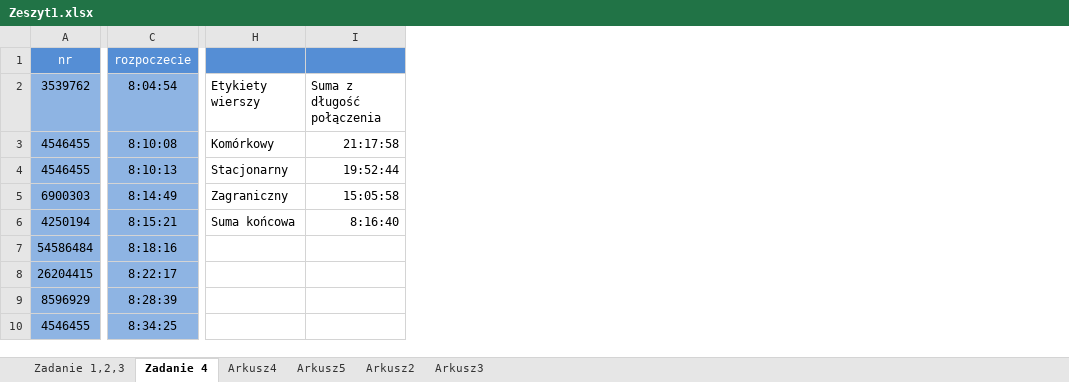
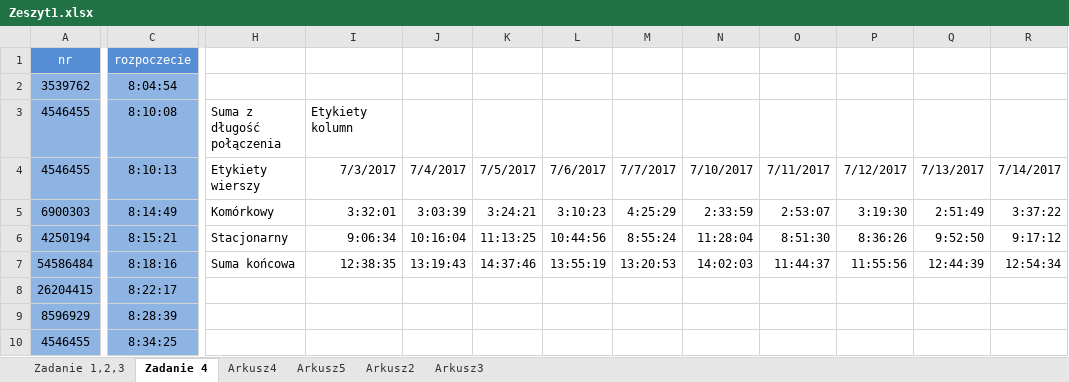
Before and after one commit to Oliwier-Gebczynski/Excel, an Excel workbook: zadanie_telefony/Zeszyt1.xlsx, sheet Zadanie 4, drawn as a sheet; only a part is shown, gaps mark what is left out; values as stored, in another font and other column widths than the file's, no borders; charts and pictures not drawn; removed rows and columns are numbered as before the commit, all else as after; the diff covers the shown part only; the diff names each change by its address in the sheet, - before the commit and + after, or states it on an @@ line.

```diff
--- a/zadanie_telefony/Zeszyt1.xlsx (sheet Zadanie 4)
+++ b/zadanie_telefony/Zeszyt1.xlsx (sheet Zadanie 4)
-column I, rows 2-6: Suma z długość połączenia | 21:17:58 | 19:52:44 | 15:05:58 | 8:16:40
+column I, rows 3-7: Etykiety kolumn | 7/3/2017 | 3:32:01 | 9:06:34 | 12:38:35
+column J, rows 4-7: 7/4/2017 | 3:03:39 | 10:16:04 | 13:19:43
+column K, rows 4-7: 7/5/2017 | 3:24:21 | 11:13:25 | 14:37:46
+column L, rows 4-7: 7/6/2017 | 3:10:23 | 10:44:56 | 13:55:19
+column M, rows 4-7: 7/7/2017 | 4:25:29 | 8:55:24 | 13:20:53
+column N, rows 4-7: 7/10/2017 | 2:33:59 | 11:28:04 | 14:02:03
+column O, rows 4-7: 7/11/2017 | 2:53:07 | 8:51:30 | 11:44:37
+column P, rows 4-7: 7/12/2017 | 3:19:30 | 8:36:26 | 11:55:56
+column Q, rows 4-7: 7/13/2017 | 2:51:49 | 9:52:50 | 12:44:39
+column R, rows 4-7: 7/14/2017 | 3:37:22 | 9:17:12 | 12:54:34
-H1 fill: #558ED5
+H1 fill: none
-H2: Etykiety wierszy
+H2: (empty)
-H3: Komórkowy
+H3: Suma z długość połączenia
-H4: Stacjonarny
+H4: Etykiety wierszy
-H5: Zagraniczny
+H5: Komórkowy
-H6: Suma końcowa
+H6: Stacjonarny
-H7: (empty)
+H7: Suma końcowa
```
Also changed, not shown: 12 added columns elsewhere in this sheet, sheet Zadanie 1,2,3, charts or pictures, 2015_matura/rozwiazanie.xlsx, 2 other files.
